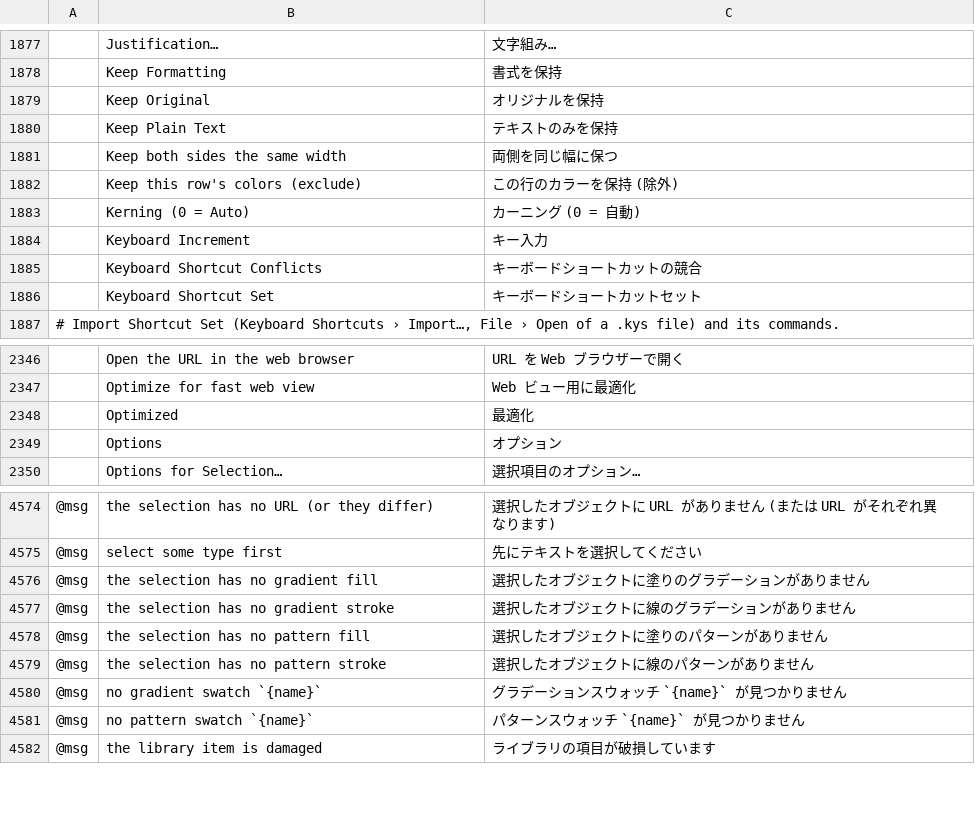
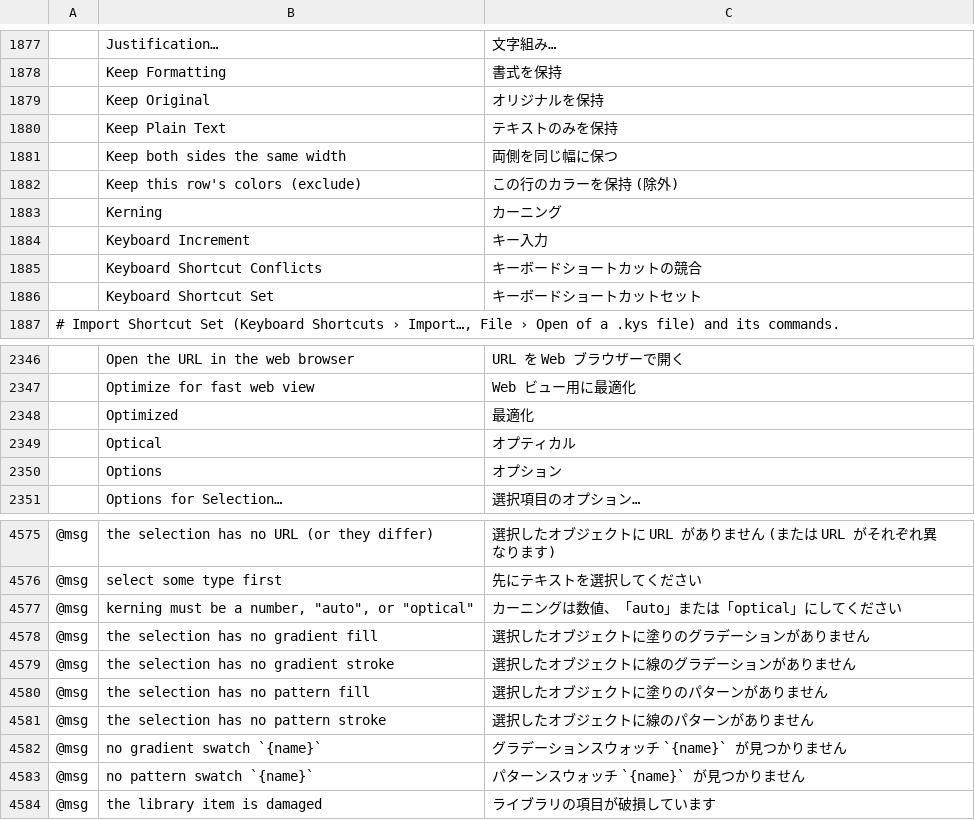
Before and after one commit to ElliottHitch/vectorcraft, a TSV file: crates/ui-egui/src/i18n/ja.tsv, drawn as a sheet; only a part is shown, gaps mark what is left out; removed rows and columns are numbered as before the commit, all else as after; the diff names each change by its address in the sheet, - before the commit and + after, or states it on an @@ line.

```diff
--- a/crates/ui-egui/src/i18n/ja.tsv
+++ b/crates/ui-egui/src/i18n/ja.tsv
-row 1883:  | Kerning (0 = Auto) | カーニング (0 = 自動)
+row 1883:  | Kerning | カーニング
+row 2349:  | Optical | オプティカル
+row 4577: @msg | kerning must be a number, "auto", or "optical" | カーニングは数値、「auto」または「optical」にしてください
```
Also changed, not shown: crates/ui-egui/src/i18n/bg.tsv, crates/ui-egui/src/i18n/el.tsv, 44 other files.
